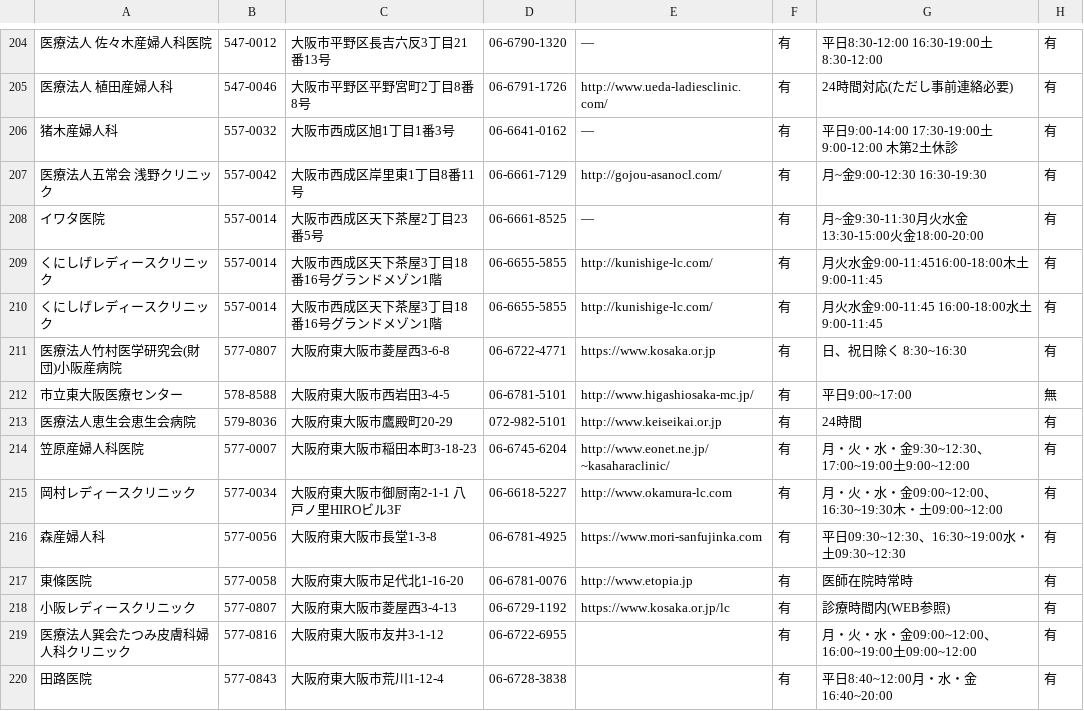
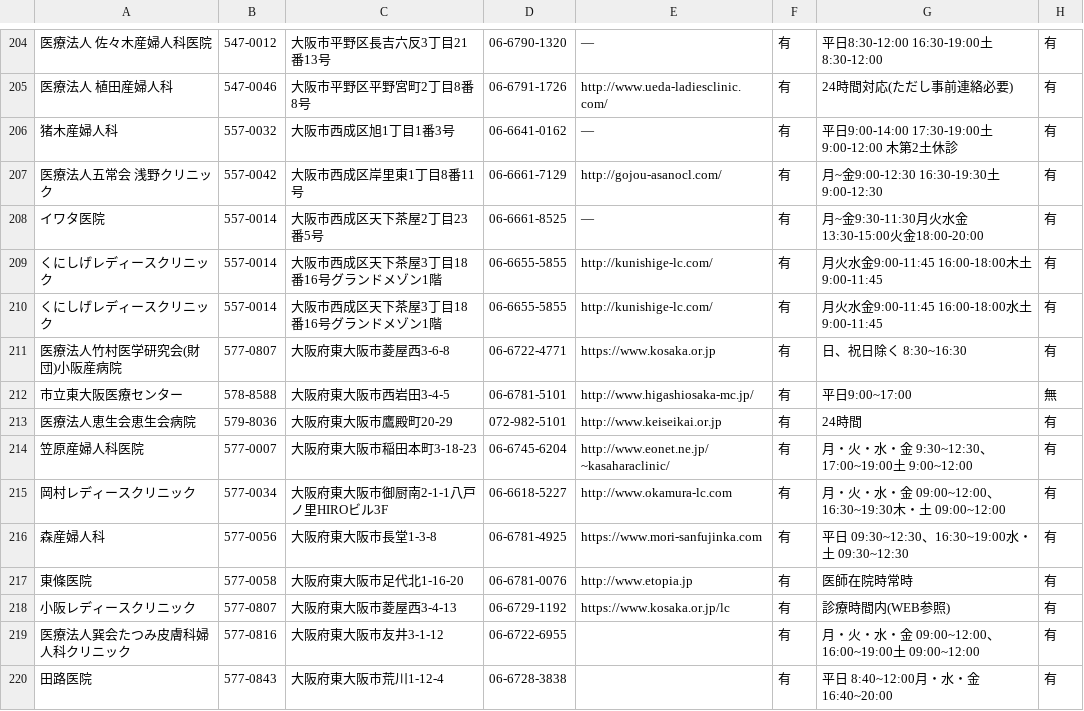
Before and after one commit to kaizumaki/opendata-pdf-to-csv, a CSV file: output_files/27_Osaka.csv, drawn as a sheet; only a part is shown, gaps mark what is left out; the diff covers the shown part only; the diff names each change by its address in the sheet, - before the commit and + after, or states it on an @@ line.

```diff
--- a/output_files/27_Osaka.csv
+++ b/output_files/27_Osaka.csv
-G207: 月~金9:00-12:30 16:30-19:30
+G207: 月~金9:00-12:30 16:30-19:30土9:00-12:30
-G209: 月火水金9:00-11:4516:00-18:00木土 9:00-11:45
+G209: 月火水金9:00-11:45 16:00-18:00木土 9:00-11:45
-G214: 月・火・水・金9:30~12:30、17:00~19:00土9:00~12:00
+G214: 月・火・水・金 9:30~12:30、17:00~19:00土 9:00~12:00
-C215: 大阪府東大阪市御厨南2-1-1 八戸ノ里HIROビル3F
+C215: 大阪府東大阪市御厨南2-1-1八戸ノ里HIROビル3F
-G215: 月・火・水・金09:00~12:00、16:30~19:30木・土09:00~12:00
+G215: 月・火・水・金 09:00~12:00、16:30~19:30木・土 09:00~12:00
-G216: 平日09:30~12:30、16:30~19:00水・土09:30~12:30
+G216: 平日 09:30~12:30、16:30~19:00水・土 09:30~12:30
-G219: 月・火・水・金09:00~12:00、16:00~19:00土09:00~12:00
+G219: 月・火・水・金 09:00~12:00、16:00~19:00土 09:00~12:00
-G220: 平日8:40~12:00月・水・金16:40~20:00
+G220: 平日 8:40~12:00月・水・金 16:40~20:00
```
Also changed, not shown: 78 edited cells elsewhere in this file, 4 other files.
